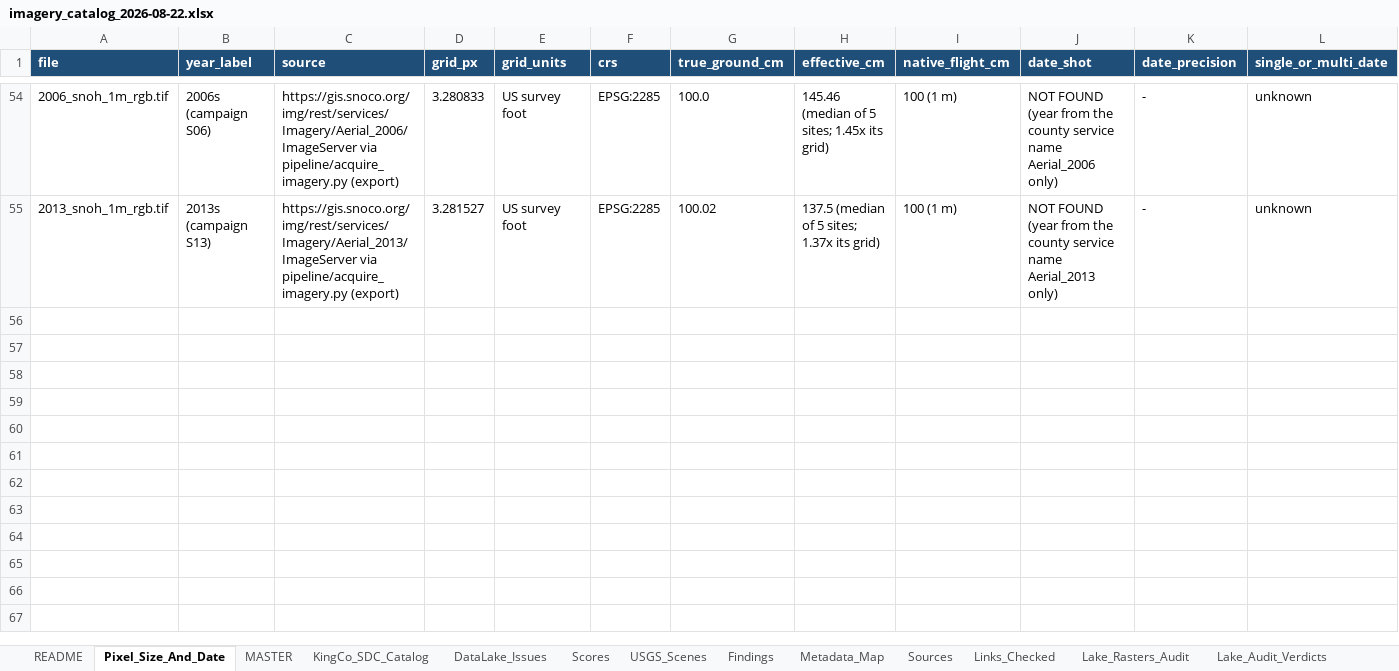
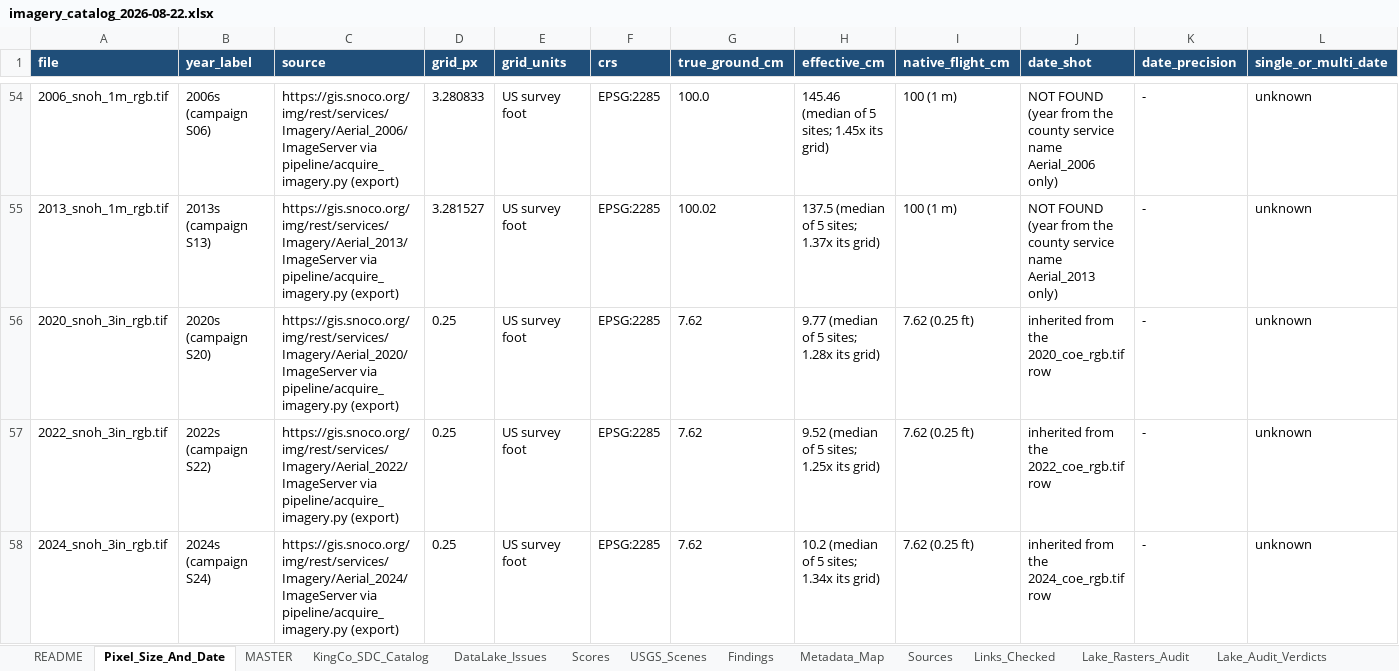
Before and after one commit to Kameron-Eck/edmonds-treedata, an Excel workbook: Scripts/imagery_catalog_2026-08-22.xlsx, sheet Pixel_Size_And_Date, drawn as a sheet; only a part is shown, gaps mark what is left out; values as stored, in another font and other column widths than the file's, no borders; rows hold the shown columns only; the diff names each change by its address in the sheet, - before the commit and + after, or states it on an @@ line.

```diff
--- a/Scripts/imagery_catalog_2026-08-22.xlsx (sheet Pixel_Size_And_Date)
+++ b/Scripts/imagery_catalog_2026-08-22.xlsx (sheet Pixel_Size_And_Date)
+row 56: 2020_snoh_3in_rgb.tif | 2020s (campaign S20) | https://gis.snoco.org/img/rest/services/Imagery/Aerial_2020/ImageServer via pipeline/acquire_imagery.py (export) | 0.25 | US survey foot | EPSG:2285 | 7.62 | 9.77 (median of 5 sites; 1.28x its grid) | 7.62 (0.25 ft) | inherited from the 2020_coe_rgb.tif row | - | unknown
+row 57: 2022_snoh_3in_rgb.tif | 2022s (campaign S22) | https://gis.snoco.org/img/rest/services/Imagery/Aerial_2022/ImageServer via pipeline/acquire_imagery.py (export) | 0.25 | US survey foot | EPSG:2285 | 7.62 | 9.52 (median of 5 sites; 1.25x its grid) | 7.62 (0.25 ft) | inherited from the 2022_coe_rgb.tif row | - | unknown
+row 58: 2024_snoh_3in_rgb.tif | 2024s (campaign S24) | https://gis.snoco.org/img/rest/services/Imagery/Aerial_2024/ImageServer via pipeline/acquire_imagery.py (export) | 0.25 | US survey foot | EPSG:2285 | 7.62 | 10.2 (median of 5 sites; 1.34x its grid) | 7.62 (0.25 ft) | inherited from the 2024_coe_rgb.tif row | - | unknown
```
Also changed, not shown: sheet MASTER, sheet Effective_Resolution, 5 other files.
